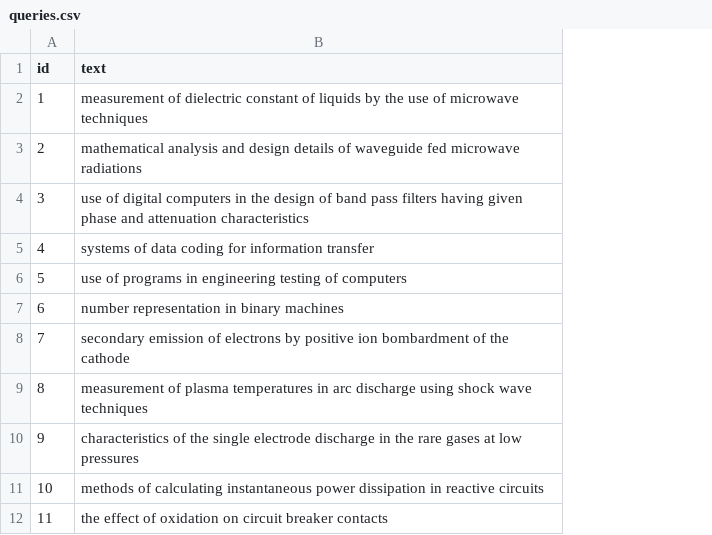
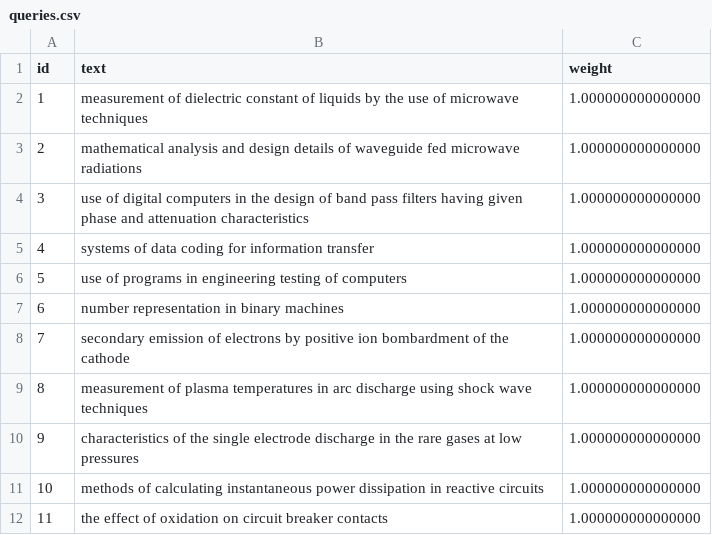
Before and after one commit to StaffOfHades/Seeker, a CSV file: lib/queries.csv, drawn as a sheet; only a part is shown; the diff names each change by its address in the sheet, - before the commit and + after, or states it on an @@ line.

```diff
--- a/lib/queries.csv
+++ b/lib/queries.csv
+column C (weight), rows 2-12: all 1.000000000000000
```
Also changed, not shown: 22 other files.
